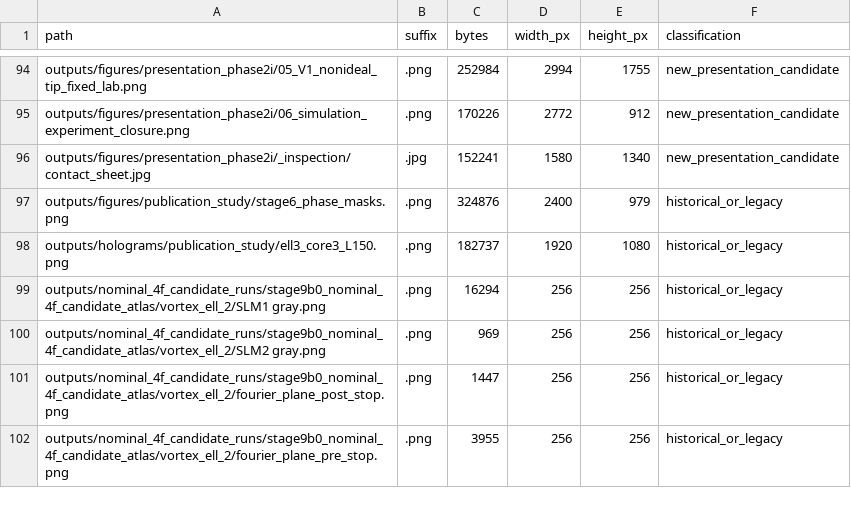
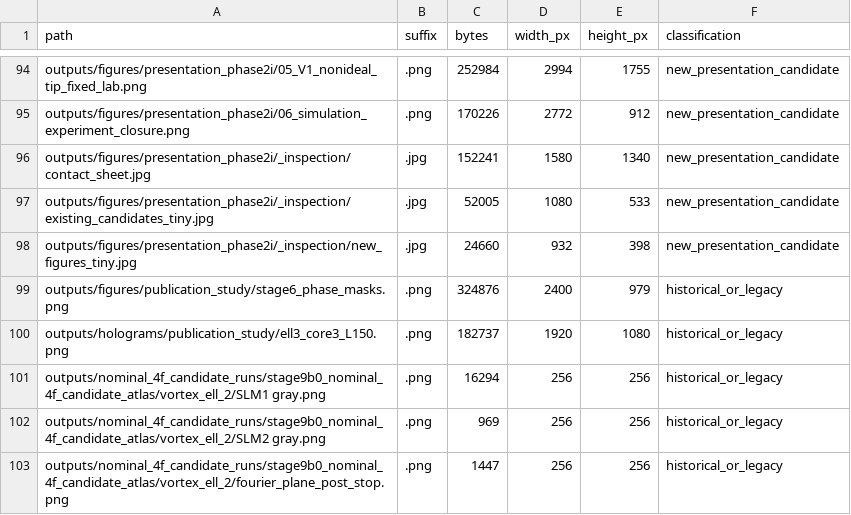
Before and after one commit to SamuelMcKena/phd-structured-beam-study, a CSV file: outputs/validation/presentation_figure_audit/tracked_figure_inventory.csv, drawn as a sheet; only a part is shown, gaps mark what is left out; the shorter side is filled out with more unchanged rows; the diff names each change by its address in the sheet, - before the commit and + after, or states it on an @@ line.

```diff
--- a/outputs/validation/presentation_figure_audit/tracked_figure_inventory.csv
+++ b/outputs/validation/presentation_figure_audit/tracked_figure_inventory.csv
+row 97: outputs/figures/presentation_phase2i/_inspection/existing_candidates_tiny.jpg | .jpg | 52005 | 1080 | 533 | new_presentation_candidate
+row 98: outputs/figures/presentation_phase2i/_inspection/new_figures_tiny.jpg | .jpg | 24660 | 932 | 398 | new_presentation_candidate
```
Also changed, not shown: 18 other files.
